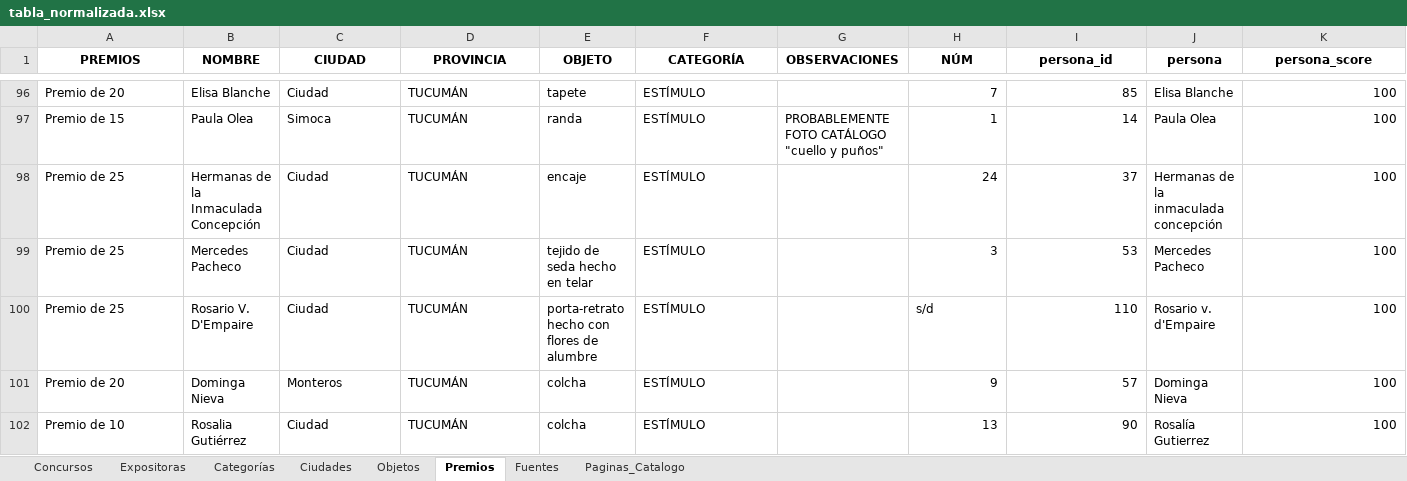
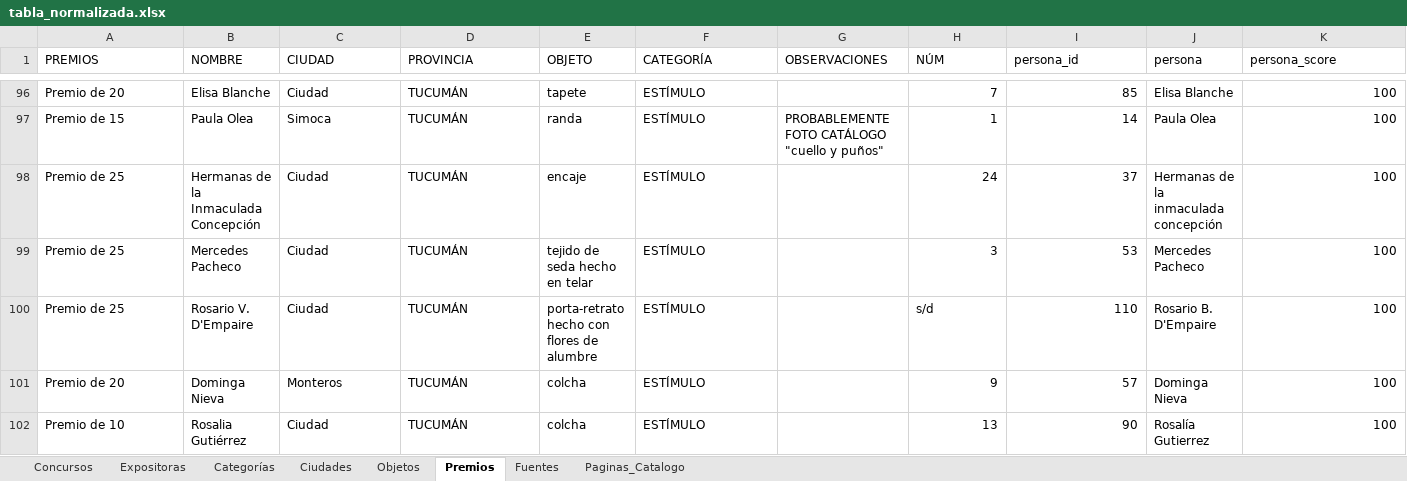
Before and after one commit to jrolandoUnsam/Cartografias-textil-tucuman, an Excel workbook: data/processed/tabla_normalizada.xlsx, sheet Premios, drawn as a sheet; only a part is shown, gaps mark what is left out; values as stored, in another font and other column widths than the file's, no borders; table styles not drawn; the diff covers the shown part only; the diff names each change by its address in the sheet, - before the commit and + after, or states it on an @@ line.

```diff
--- a/data/processed/tabla_normalizada.xlsx (sheet Premios)
+++ b/data/processed/tabla_normalizada.xlsx (sheet Premios)
@@ A1:K1 bold: on → off, alignment: center → left @@
-J100 (persona): Rosario v. d'Empaire
+J100 (persona): Rosario B. D'Empaire
```
Also changed, not shown: cell formats elsewhere in this sheet, sheet Objetos, sheet Expositoras, sheet Paginas_Catalogo, sheet Fuentes, sheet Ciudades, sheet Concursos, 1 more sheet, data/interim/duplicados_expositoras_candidatos.xlsx, data/interim/tabla_normalizada_dedup.xlsx, 3 other files.
